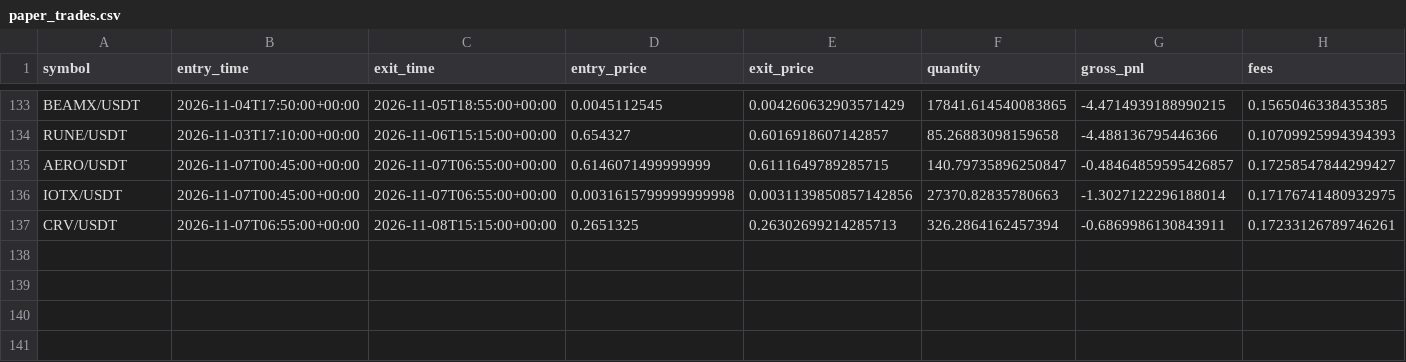
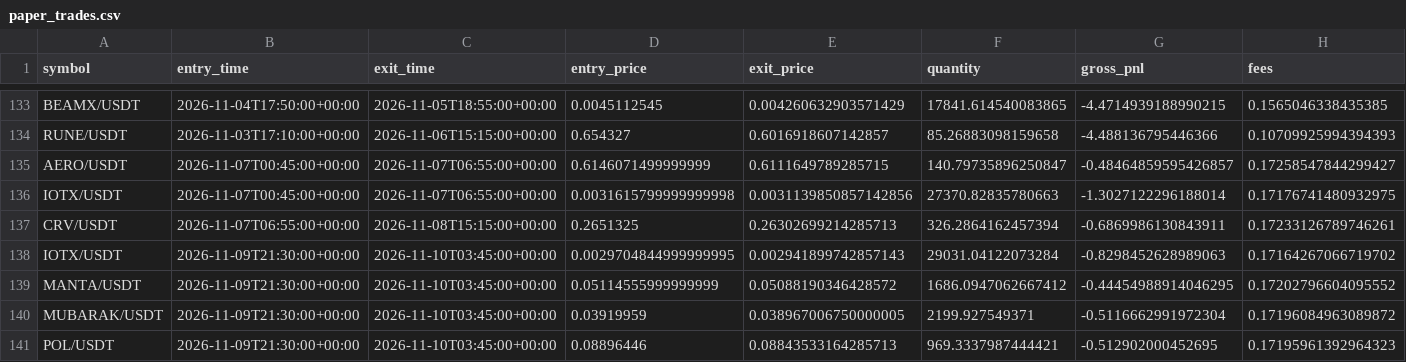
Before and after one commit to Sdka21/fvg-paper-bot, a CSV file: reports/paper_trades.csv, drawn as a sheet; only a part is shown, gaps mark what is left out; rows hold the shown columns only; the diff names each change by its address in the sheet, - before the commit and + after, or states it on an @@ line.

```diff
--- a/reports/paper_trades.csv
+++ b/reports/paper_trades.csv
+row 138: IOTX/USDT | 2026-11-09T21:30:00+00:00 | 2026-11-10T03:45:00+00:00 | 0.0029704844999999995 | 0.002941899742857143 | 29031.04122073284 | -0.8298452628989063 | 0.17164267066719702
+row 139: MANTA/USDT | 2026-11-09T21:30:00+00:00 | 2026-11-10T03:45:00+00:00 | 0.05114555999999999 | 0.05088190346428572 | 1686.0947062667412 | -0.44454988914046295 | 0.17202796604095552
+row 140: MUBARAK/USDT | 2026-11-09T21:30:00+00:00 | 2026-11-10T03:45:00+00:00 | 0.03919959 | 0.038967006750000005 | 2199.927549371 | -0.5116662991972304 | 0.17196084963089872
+row 141: POL/USDT | 2026-11-09T21:30:00+00:00 | 2026-11-10T03:45:00+00:00 | 0.08896446 | 0.08843533164285713 | 969.3337987444421 | -0.512902000452695 | 0.17195961392964323
```
Also changed, not shown: reports/paper_equity.csv, reports/scalp_equity.csv, 3 other files.
